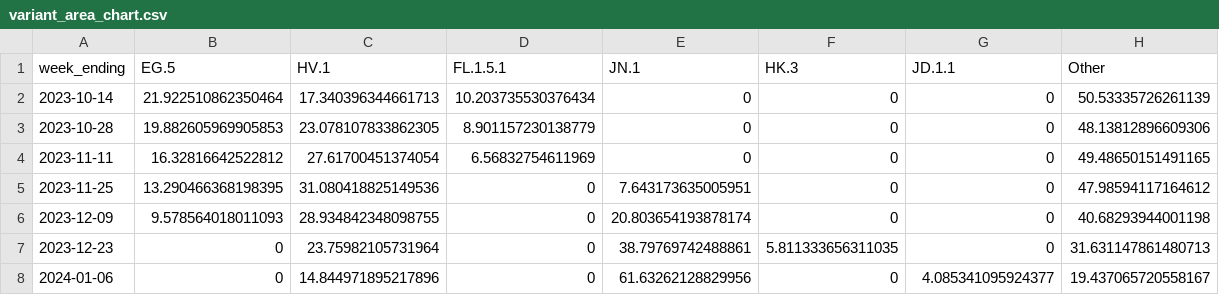
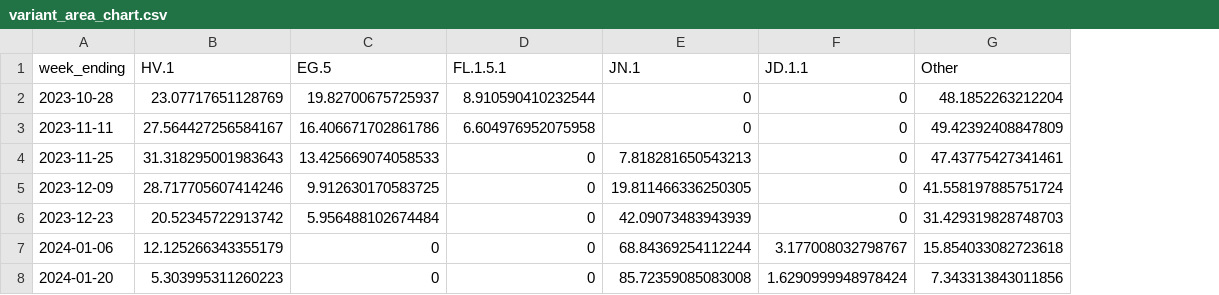
Before and after one commit to Dotdash-Data-Journalism/2022_VWH_covid_variants, a CSV file: visualizations/variant_area_chart.csv, drawn as a sheet; removed rows and columns are numbered as before the commit, all else as after; the diff names each change by its address in the sheet, - before the commit and + after, or states it on an @@ line.

```diff
--- a/visualizations/variant_area_chart.csv
+++ b/visualizations/variant_area_chart.csv
+column B (HV.1), rows 2-7: 23.07717651128769 | 27.564427256584167 | 31.318295001983643 | 28.717705607414246 | 20.52345722913742 | 12.125266343355179
-column C (HV.1), rows 3-8: 23.078107833862305 | 27.61700451374054 | 31.080418825149536 | 28.934842348098755 | 23.75982105731964 | 14.844971895217896
-column F (HK.3), rows 3-8: 0 | 0 | 0 | 0 | 5.811333656311035 | 0
-row 2: 2023-10-14 | 21.922510862350464 | 17.340396344661713 | 10.203735530376434 | 0 | 0 | 0 | 50.53335726261139
-C2 (EG.5): 19.882605969905853
+C2 (EG.5): 19.82700675725937
-D2 (FL.1.5.1): 8.901157230138779
+D2 (FL.1.5.1): 8.910590410232544
-G2 (Other): 48.13812896609306
+G2 (Other): 48.1852263212204
-C3 (EG.5): 16.32816642522812
+C3 (EG.5): 16.406671702861786
-D3 (FL.1.5.1): 6.56832754611969
+D3 (FL.1.5.1): 6.604976952075958
-G3 (Other): 49.48650151491165
+G3 (Other): 49.42392408847809
-C4 (EG.5): 13.290466368198395
+C4 (EG.5): 13.425669074058533
-E4 (JN.1): 7.643173635005951
+E4 (JN.1): 7.818281650543213
-G4 (Other): 47.98594117164612
+G4 (Other): 47.43775427341461
-C5 (EG.5): 9.578564018011093
+C5 (EG.5): 9.912630170583725
-E5 (JN.1): 20.803654193878174
+E5 (JN.1): 19.811466336250305
-G5 (Other): 40.68293944001198
+G5 (Other): 41.558197885751724
-C6 (EG.5): 0
+C6 (EG.5): 5.956488102674484
-E6 (JN.1): 38.79769742488861
+E6 (JN.1): 42.09073483943939
-G6 (Other): 31.631147861480713
+G6 (Other): 31.429319828748703
-E7 (JN.1): 61.63262128829956
+E7 (JN.1): 68.84369254112244
-F7 (JD.1.1): 4.085341095924377
+F7 (JD.1.1): 3.177008032798767
-G7 (Other): 19.437065720558167
+G7 (Other): 15.854033082723618
+row 8: 2024-01-20 | 5.303995311260223 | 0 | 0 | 85.72359085083008 | 1.6290999948978424 | 7.343313843011856
```
Also changed, not shown: visualizations/3qNe5_map.csv, visualizations/Ha3XE_map.csv, 1 other file.
